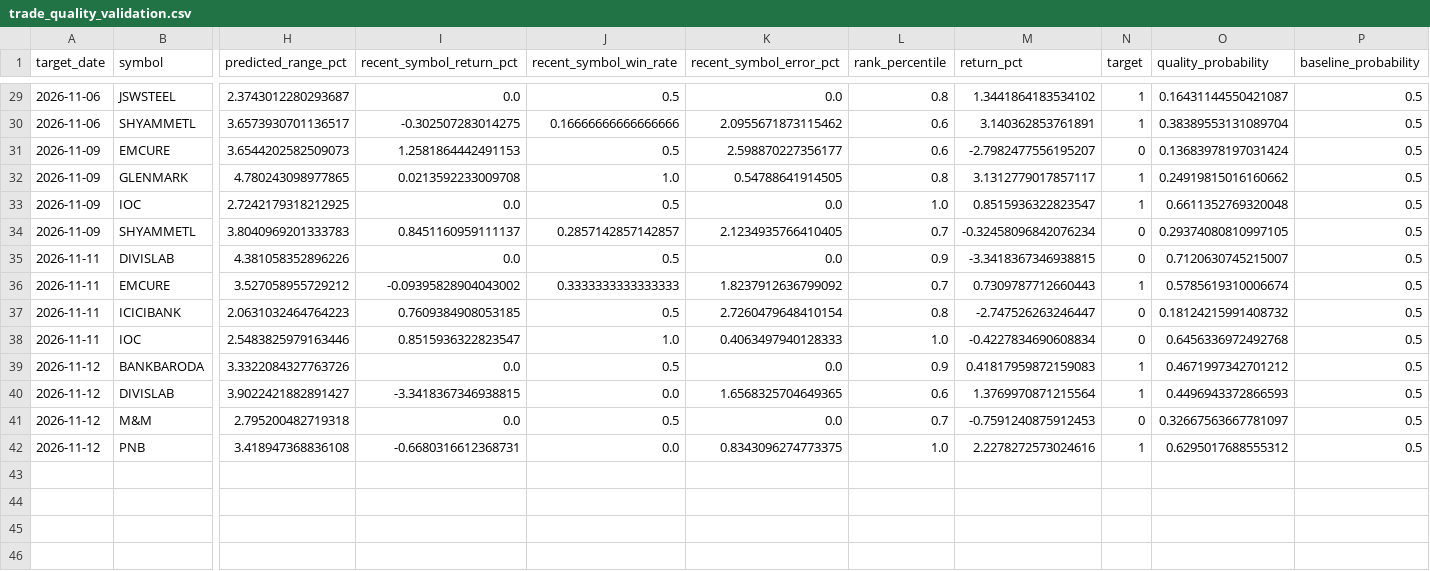
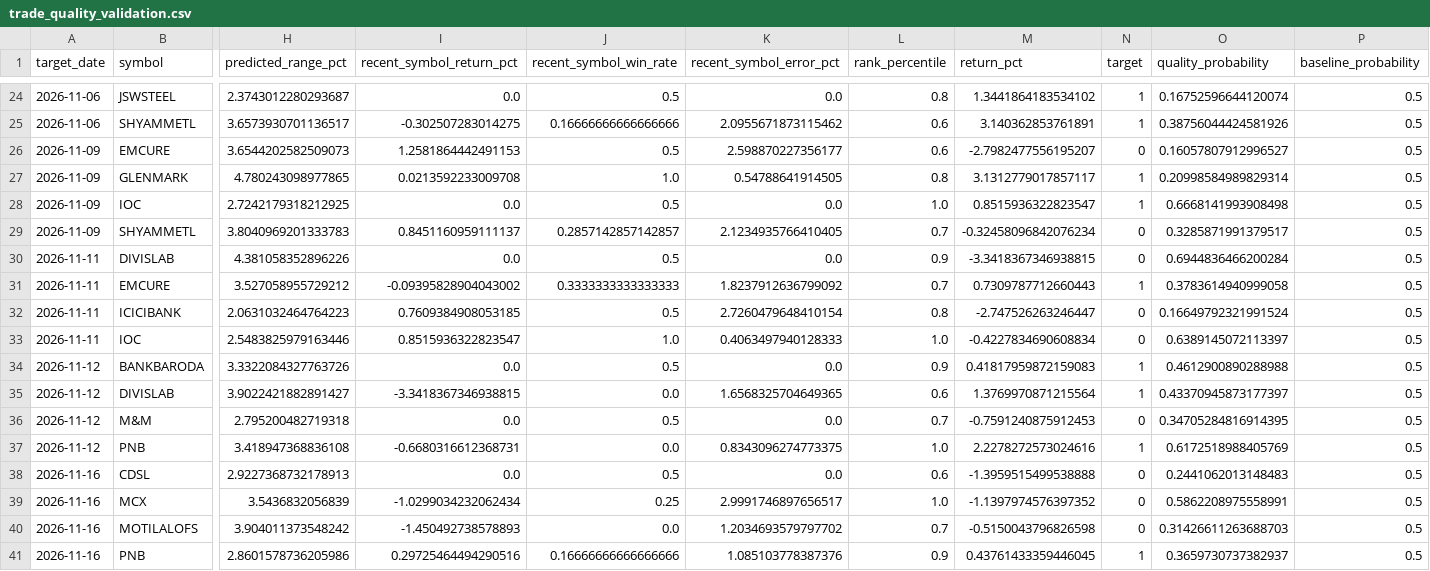
Before and after one commit to vishwasgarg5/stock-picker, a CSV file: data/trade_quality_validation.csv, drawn as a sheet; only a part is shown, gaps mark what is left out; addresses are those after the commit; rows hold the shown columns only; the diff covers the shown part only; the diff names each change by its address in the sheet, - before the commit and + after, or states it on an @@ line.

```diff
--- a/data/trade_quality_validation.csv
+++ b/data/trade_quality_validation.csv
-O24 (quality_probability): 0.16431144550421087
+O24 (quality_probability): 0.16752596644120074
-O25 (quality_probability): 0.38389553131089704
+O25 (quality_probability): 0.38756044424581926
-O26 (quality_probability): 0.13683978197031424
+O26 (quality_probability): 0.16057807912996527
-O27 (quality_probability): 0.24919815016160662
+O27 (quality_probability): 0.20998584989829314
-O28 (quality_probability): 0.6611352769320048
+O28 (quality_probability): 0.6668141993908498
-O29 (quality_probability): 0.29374080810997105
+O29 (quality_probability): 0.3285871991379517
-O30 (quality_probability): 0.7120630745215007
+O30 (quality_probability): 0.6944836466200284
-O31 (quality_probability): 0.5785619310006674
+O31 (quality_probability): 0.3783614940999058
-O32 (quality_probability): 0.18124215991408732
+O32 (quality_probability): 0.16649792321991524
-O33 (quality_probability): 0.6456336972492768
+O33 (quality_probability): 0.6389145072113397
-O34 (quality_probability): 0.4671997342701212
+O34 (quality_probability): 0.4612900890288988
-O35 (quality_probability): 0.4496943372866593
+O35 (quality_probability): 0.43370945873177397
-O36 (quality_probability): 0.32667563667781097
+O36 (quality_probability): 0.34705284816914395
-O37 (quality_probability): 0.6295017688555312
+O37 (quality_probability): 0.6172518988405769
+row 38: 2026-11-16 | CDSL | 2.9227368732178913 | 0.0 | 0.5 | 0.0 | 0.6 | -1.3959515499538888 | 0 | 0.2441062013148483 | 0.5
+row 39: 2026-11-16 | MCX | 3.5436832056839 | -1.0299034232062434 | 0.25 | 2.9991746897656517 | 1.0 | -1.1397974576397352 | 0 | 0.5862208975558991 | 0.5
+row 40: 2026-11-16 | MOTILALOFS | 3.904011373548242 | -1.450492738578893 | 0.0 | 1.2034693579797702 | 0.7 | -0.5150043796826598 | 0 | 0.31426611263688703 | 0.5
+row 41: 2026-11-16 | PNB | 2.8601578736205986 | 0.29725464494290516 | 0.16666666666666666 | 1.085103778387376 | 0.9 | 0.43761433359446045 | 1 | 0.3659730737382937 | 0.5
```
Also changed, not shown: 5 removed rows and 22 edited cells elsewhere in this file, data/confidence_validation.csv, data/directional_model_validation.csv, 15 other files.
